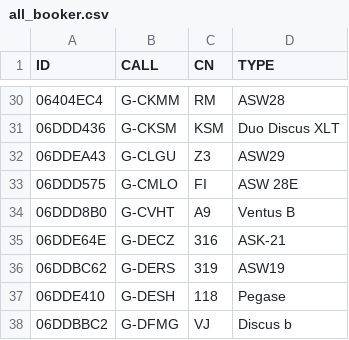
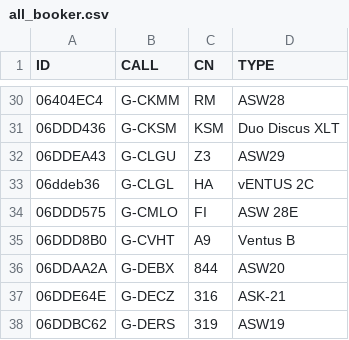
Before and after one commit to scorer/contestants, a CSV file: all_booker.csv, drawn as a sheet; only a part is shown, gaps mark what is left out; the shorter side is filled out with more unchanged rows.

Commit message:
Update all_booker.csv

```diff
--- a/all_booker.csv
+++ b/all_booker.csv
@@ -32,4 +32,6 @@ ID,CALL,CN,TYPE
 06DDEA43,G-CLGU,Z3,ASW29
+06ddeb36,G-CLGL,HA,vENTUS 2C
 06DDD575,G-CMLO,FI,ASW 28E
 06DDD8B0,G-CVHT,A9,Ventus B
+06DDAA2A,G-DEBX,844,ASW20
 06DDE64E,G-DECZ,316,ASK-21
```
